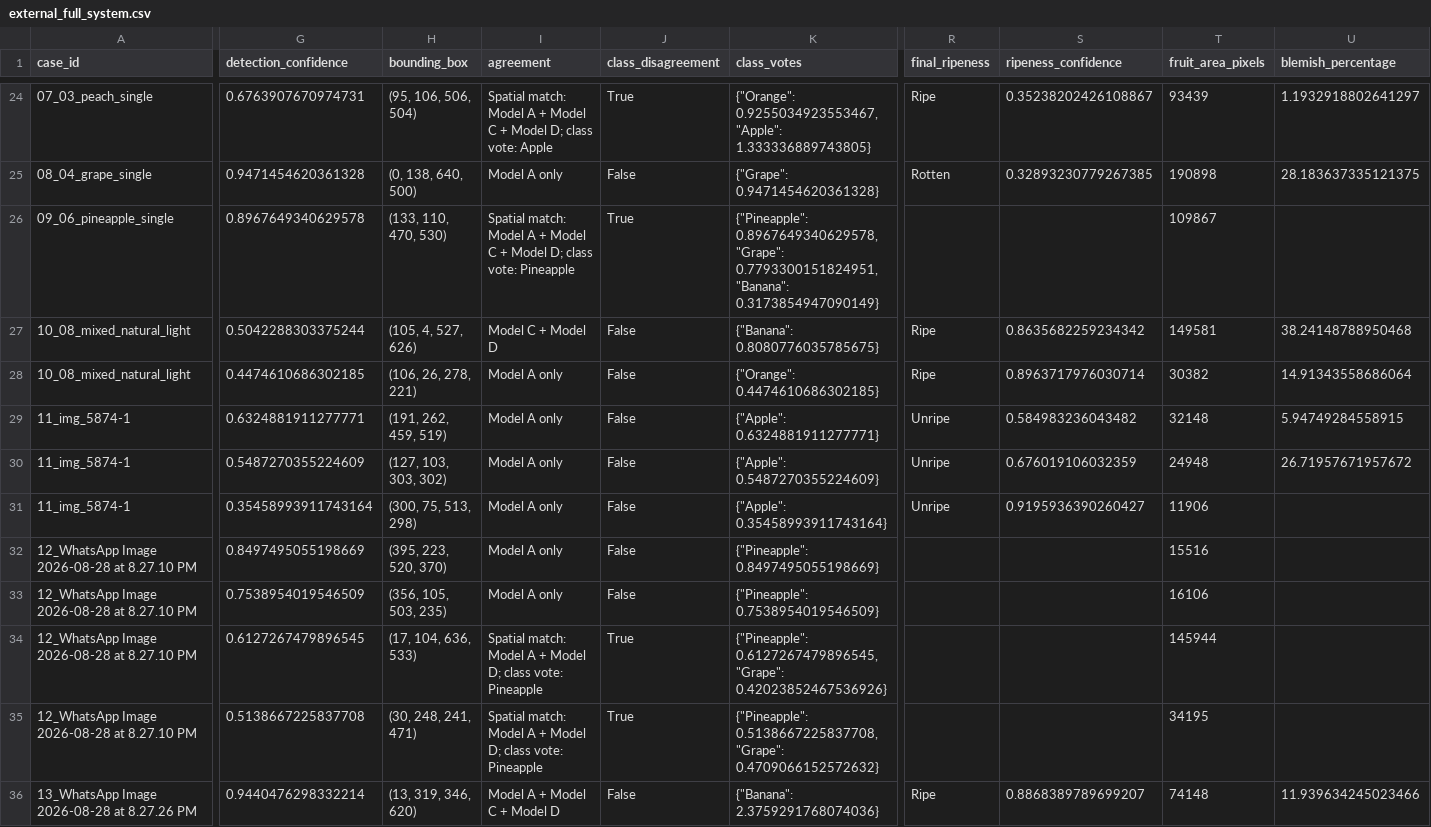
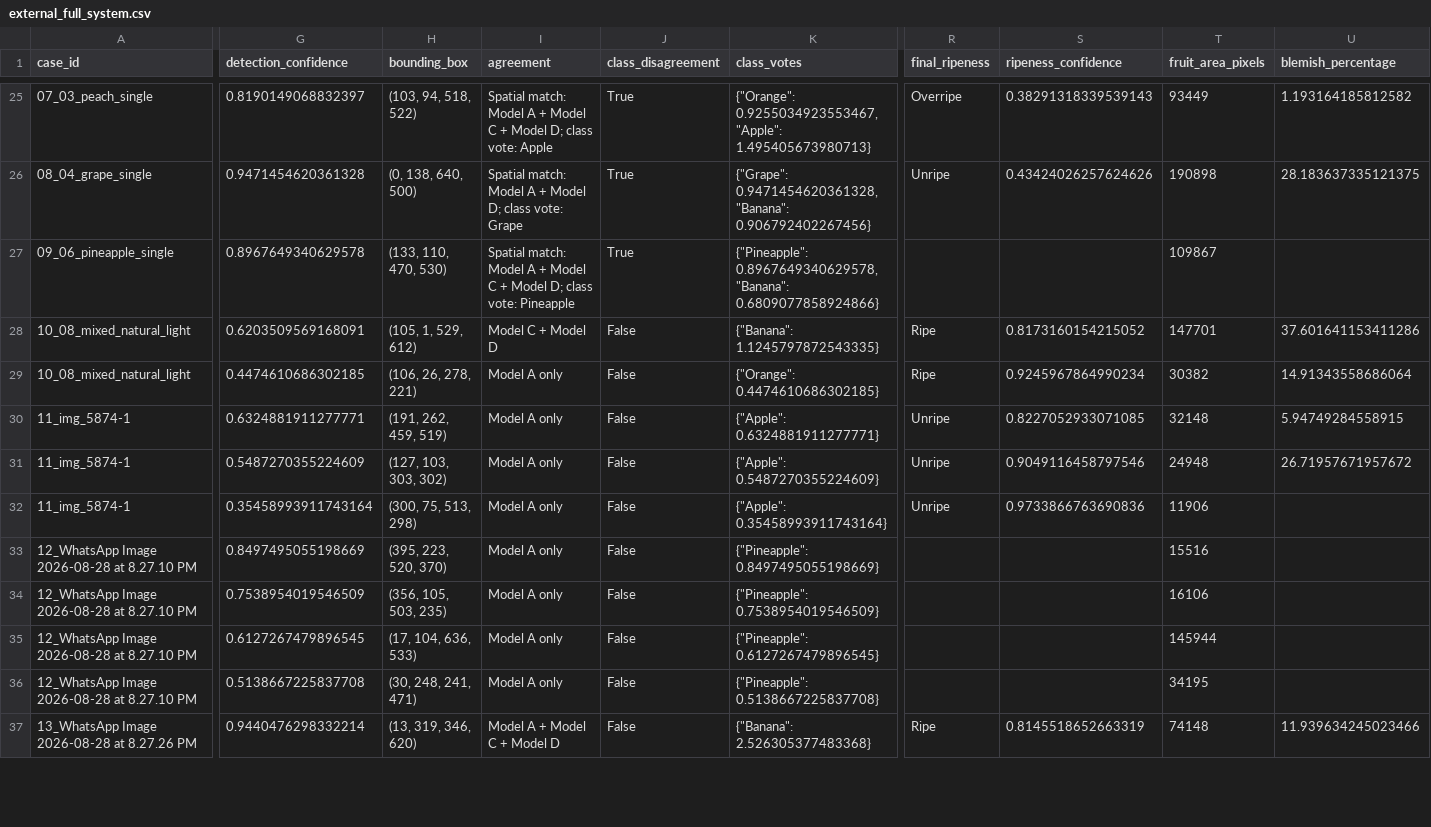
Before and after one commit to zdklin1005/image, a CSV file: strict_regression_results/external_full_system.csv, drawn as a sheet; only a part is shown, gaps mark what is left out; addresses are those after the commit; the diff covers the shown part only; the diff names each change by its address in the sheet, - before the commit and + after, or states it on an @@ line.

Commit message:
new model

```diff
--- a/strict_regression_results/external_full_system.csv
+++ b/strict_regression_results/external_full_system.csv
-G25 (detection_confidence): 0.6763907670974731
+G25 (detection_confidence): 0.8190149068832397
-H25 (bounding_box): (95, 106, 506, 504)
+H25 (bounding_box): (103, 94, 518, 522)
-K25 (class_votes): …0.9255034923553467, "Apple": 1.333336889743805}
+K25 (class_votes): …0.9255034923553467, "Apple": 1.495405673980713}
-R25 (final_ripeness): Ripe
+R25 (final_ripeness): Overripe
-S25 (ripeness_confidence): 0.35238202426108867
+S25 (ripeness_confidence): 0.38291318339539143
-T25 (fruit_area_pixels): 93439
+T25 (fruit_area_pixels): 93449
-U25 (blemish_percentage): 1.1932918802641297
+U25 (blemish_percentage): 1.193164185812582
-I26 (agreement): Model A only
+I26 (agreement): Spatial match: Model A + Model D; class vote: Grape
-J26 (class_disagreement): False
+J26 (class_disagreement): True
-K26 (class_votes): {"Grape": 0.9471454620361328}
+K26 (class_votes): {"Grape": 0.9471454620361328, "Banana": 0.906792402267456}
-R26 (final_ripeness): Rotten
+R26 (final_ripeness): Unripe
-S26 (ripeness_confidence): 0.32893230779267385
+S26 (ripeness_confidence): 0.43424026257624626
-K27 (class_votes): {"Pineapple": 0.8967649340629578, "Grape": 0.7793300151824951, "Banana": 0.3173854947090149}
+K27 (class_votes): {"Pineapple": 0.8967649340629578, "Banana": 0.6809077858924866}
-G28 (detection_confidence): 0.5042288303375244
+G28 (detection_confidence): 0.6203509569168091
-H28 (bounding_box): (105, 4, 527, 626)
+H28 (bounding_box): (105, 1, 529, 612)
-K28 (class_votes): {"Banana": 0.8080776035785675}
+K28 (class_votes): {"Banana": 1.1245797872543335}
-S28 (ripeness_confidence): 0.8635682259234342
+S28 (ripeness_confidence): 0.8173160154215052
-T28 (fruit_area_pixels): 149581
+T28 (fruit_area_pixels): 147701
-U28 (blemish_percentage): 38.24148788950468
+U28 (blemish_percentage): 37.601641153411286
-S29 (ripeness_confidence): 0.8963717976030714
+S29 (ripeness_confidence): 0.9245967864990234
-S30 (ripeness_confidence): 0.584983236043482
+S30 (ripeness_confidence): 0.8227052933071085
-S31 (ripeness_confidence): 0.676019106032359
+S31 (ripeness_confidence): 0.9049116458797546
-S32 (ripeness_confidence): 0.9195936390260427
+S32 (ripeness_confidence): 0.9733866763690836
-I35:I36 (agreement): Spatial match: Model A + Model D; class vote: Pineapple
+I35:I36 (agreement): Model A only
-J35:J36 (class_disagreement): True
+J35:J36 (class_disagreement): False
-K35 (class_votes): {"Pineapple": 0.6127267479896545, "Grape": 0.42023852467536926}
+K35 (class_votes): {"Pineapple": 0.6127267479896545}
-K36 (class_votes): {"Pineapple": 0.5138667225837708, "Grape": 0.4709066152572632}
+K36 (class_votes): {"Pineapple": 0.5138667225837708}
-K37 (class_votes): {"Banana": 2.3759291768074036}
+K37 (class_votes): {"Banana": 2.526305377483368}
-S37 (ripeness_confidence): 0.8868389789699207
+S37 (ripeness_confidence): 0.8145518652663319
```
Also changed, not shown: 2 added rows, 1 removed row and 70 edited cells elsewhere in this file, strict_regression_results/external_robustness.csv, strict_regression_results/unrestricted_vs_restricted_model_a.csv, 15 other files.
